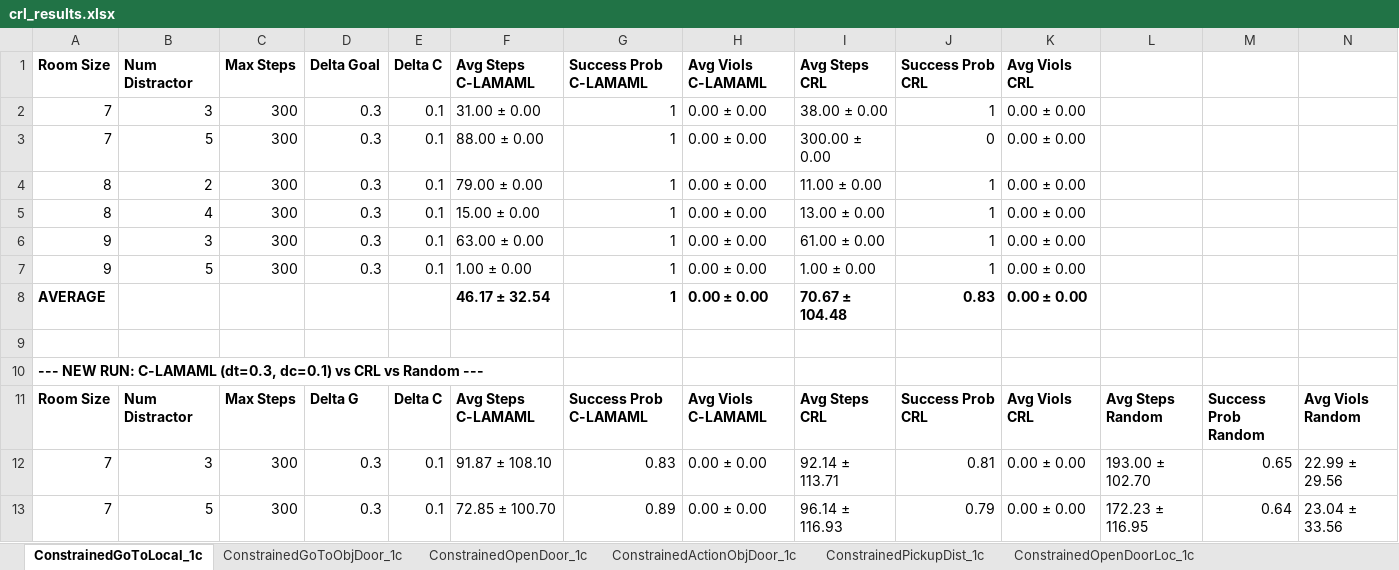
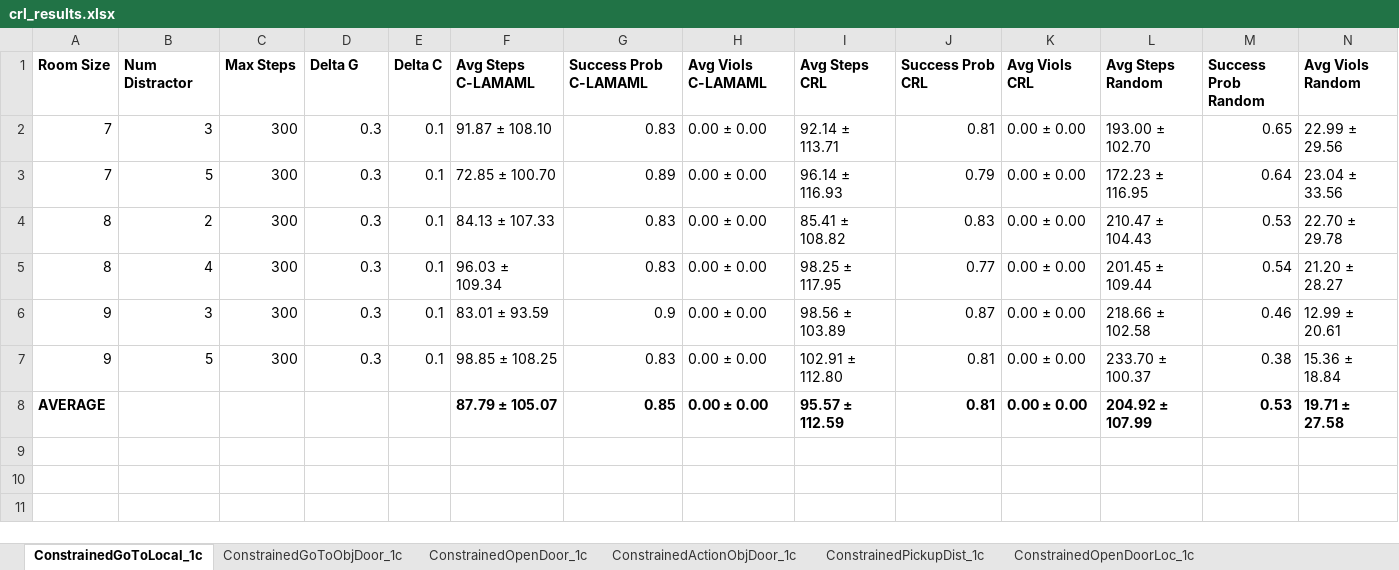
Before and after one commit to garvitsingla/ConstrainedLAMAML, an Excel workbook: crl_results.xlsx, sheet ConstrainedGoToLocal_1c, drawn as a sheet; only a part is shown; the shorter side is filled out with more unchanged rows; values as stored, in another font and other column widths than the file's, no borders; the diff names each change by its address in the sheet, - before the commit and + after, or states it on an @@ line.

```diff
--- a/crl_results.xlsx (sheet ConstrainedGoToLocal_1c)
+++ b/crl_results.xlsx (sheet ConstrainedGoToLocal_1c)
-row 1: Room Size | Num Distractor | Max Steps | Delta Goal | Delta C | Avg Steps C-LAMAML | Success Prob C-LAMAML | Avg Viols C-LAMAML | Avg Steps CRL | Success Prob CRL | Avg Viols CRL
-row 2: 7 | 3 | 300 | 0.3 | 0.1 | 31.00 ± 0.00 | 1 | 0.00 ± 0.00 | 38.00 ± 0.00 | 1 | 0.00 ± 0.00
-row 3: 7 | 5 | 300 | 0.3 | 0.1 | 88.00 ± 0.00 | 1 | 0.00 ± 0.00 | 300.00 ± 0.00 | 0 | 0.00 ± 0.00
-row 4: 8 | 2 | 300 | 0.3 | 0.1 | 79.00 ± 0.00 | 1 | 0.00 ± 0.00 | 11.00 ± 0.00 | 1 | 0.00 ± 0.00
-row 5: 8 | 4 | 300 | 0.3 | 0.1 | 15.00 ± 0.00 | 1 | 0.00 ± 0.00 | 13.00 ± 0.00 | 1 | 0.00 ± 0.00
-row 6: 9 | 3 | 300 | 0.3 | 0.1 | 63.00 ± 0.00 | 1 | 0.00 ± 0.00 | 61.00 ± 0.00 | 1 | 0.00 ± 0.00
-row 7: 9 | 5 | 300 | 0.3 | 0.1 | 1.00 ± 0.00 | 1 | 0.00 ± 0.00 | 1.00 ± 0.00 | 1 | 0.00 ± 0.00
-row 8: AVERAGE |  |  |  |  | 46.17 ± 32.54 | 1 | 0.00 ± 0.00 | 70.67 ± 104.48 | 0.83 | 0.00 ± 0.00
-row 9: (empty)
-row 10: --- NEW RUN: C-LAMAML (dt=0.3, dc=0.1) vs CRL vs Random ---
```
Also changed, not shown: sheet ConstrainedGoToLocal_2c, sheet ConstrainedGoToOpen_2c, sheet ConstrainedActionObjDoor_2c.
